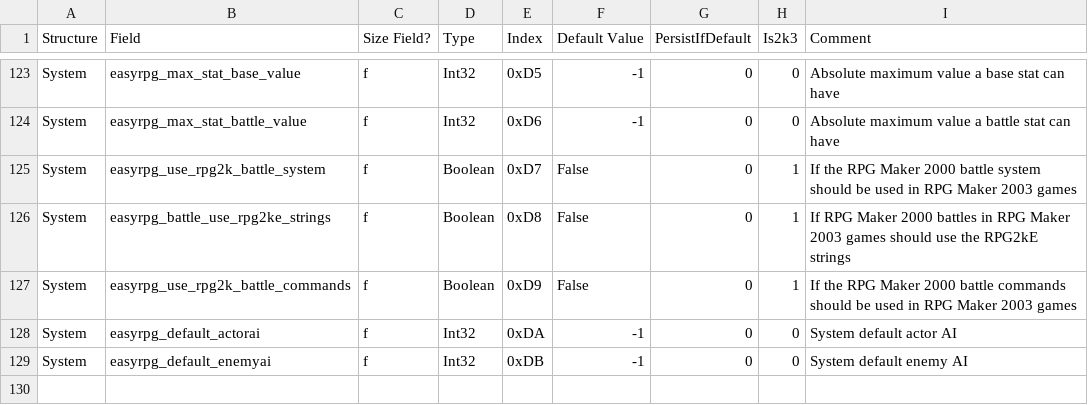
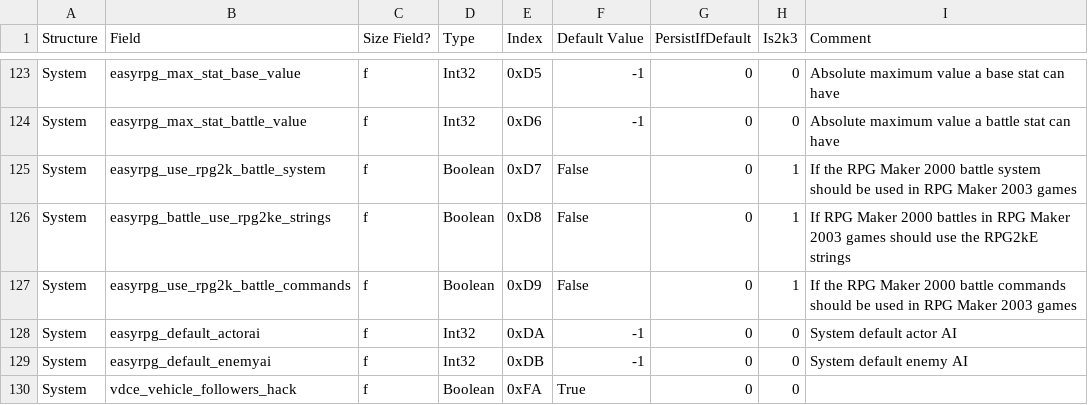
Before and after one commit to VampiresDawnCommunity/liblcf, a CSV file: generator/csv/fields_easyrpg.csv, drawn as a sheet; only a part is shown, gaps mark what is left out.

Commit message:
Add extra chunk for Vehicle hack

```diff
--- a/generator/csv/fields_easyrpg.csv
+++ b/generator/csv/fields_easyrpg.csv
@@ -129 +129,2 @@ System,easyrpg_default_actorai,f,Int32,0xDA,-1,0,0,System default actor AI
 System,easyrpg_default_enemyai,f,Int32,0xDB,-1,0,0,System default enemy AI
+System,vdce_vehicle_followers_hack,f,Boolean,0xFA,True,0,0,
```
Also changed, not shown: 4 other files.
